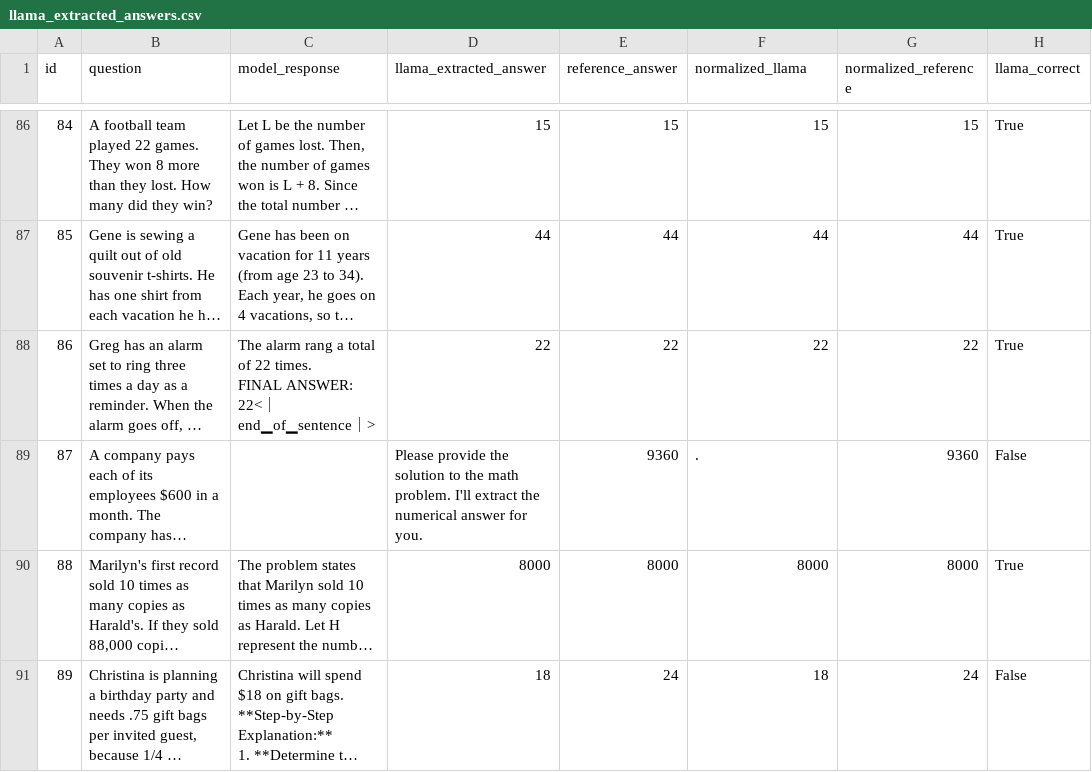
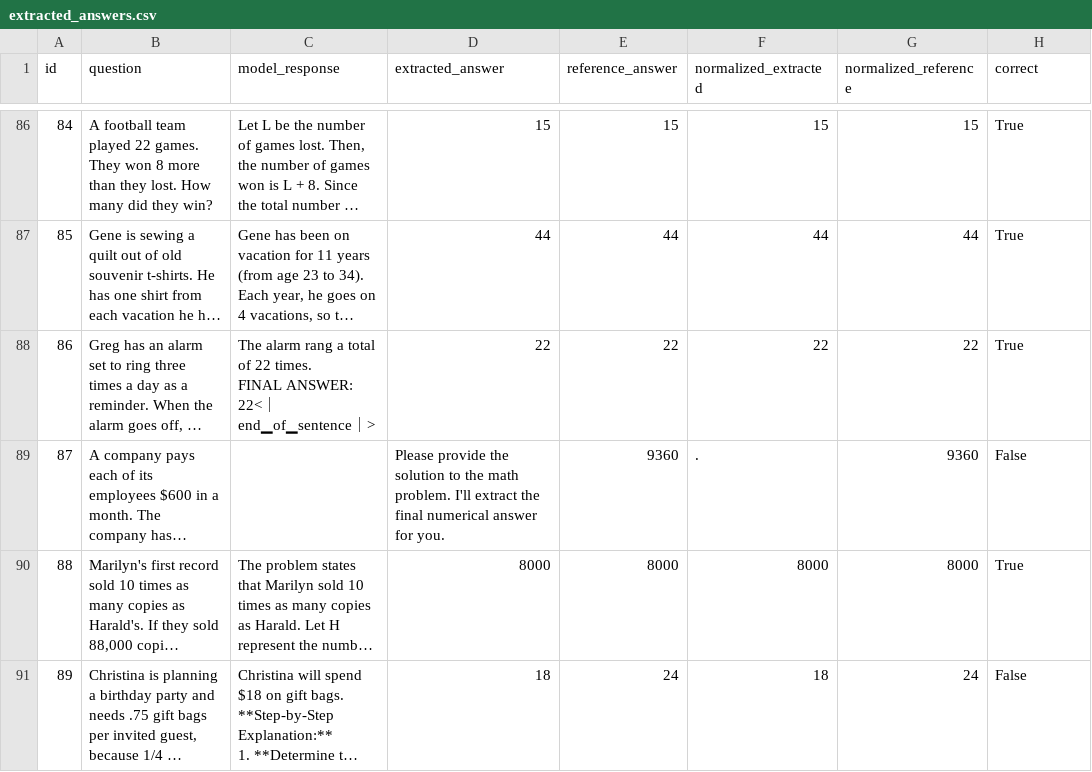
Before and after one commit to dipplestix/a-cot, a CSV file: gsm8k_results/extracted_answers.csv (was gsm8k_results/llama_extracted_answers.csv), drawn as a sheet; only a part is shown, gaps mark what is left out; long unchanged cells end in …; the diff covers the shown part only; the diff names each change by its address in the sheet, - before the commit and + after, or states it on an @@ line.

Commit message:
Updated extracted answers

```diff
--- a/gsm8k_results/llama_extracted_answers.csv
+++ b/gsm8k_results/extracted_answers.csv
-D1: llama_extracted_answer
+D1: extracted_answer
-F1: normalized_llama
+F1: normalized_extracted
-H1: llama_correct
+H1: correct
-D89 (extracted_answer): …extract the numerical answer…
+D89 (extracted_answer): …extract the final numerical answer…
```
Also changed, not shown: 9 edited cells elsewhere in this file, 2 other files.
